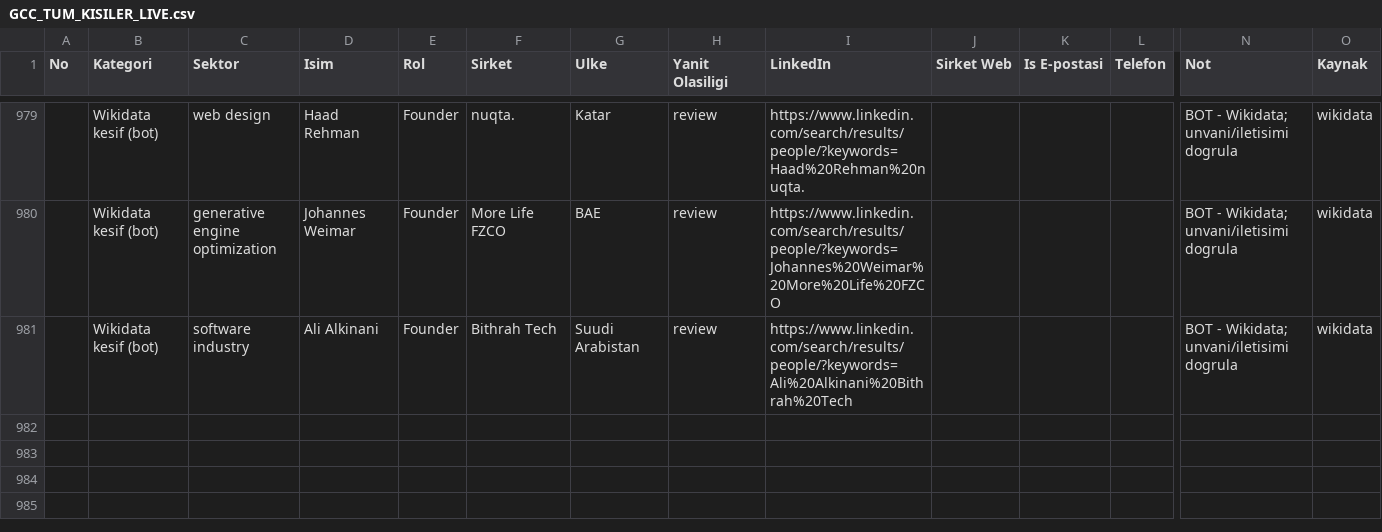
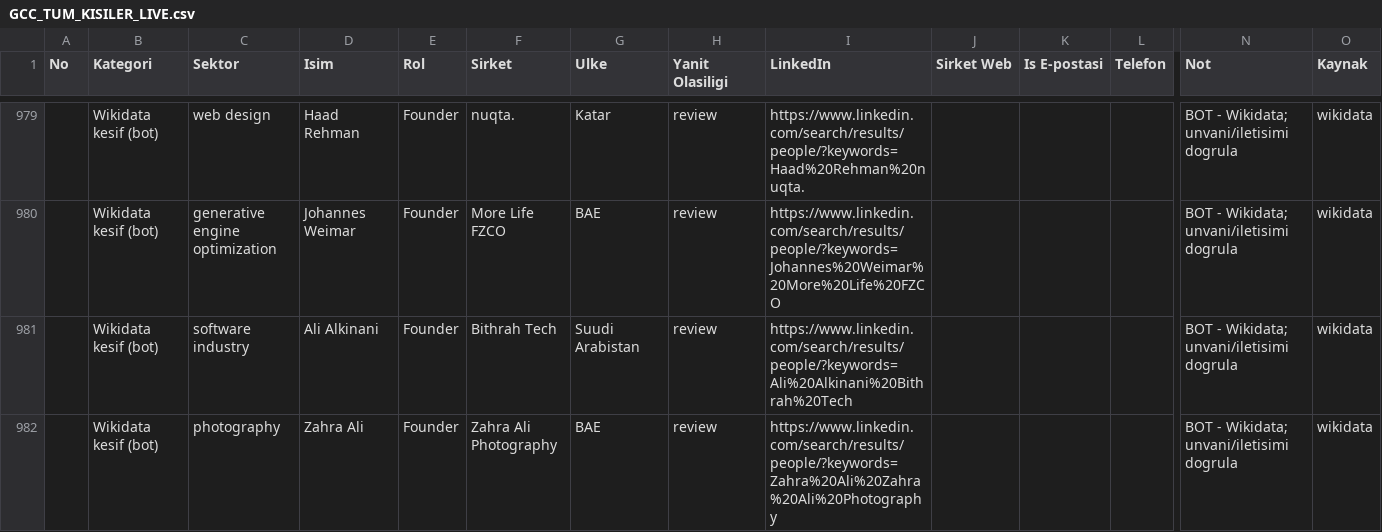
Before and after one commit to eslemsali99-eng/GCC-Lead-Finder-CRM-System, a CSV file: GCC_TUM_KISILER_LIVE.csv, drawn as a sheet; only a part is shown, gaps mark what is left out; rows hold the shown columns only; the diff names each change by its address in the sheet, - before the commit and + after, or states it on an @@ line.

```diff
--- a/GCC_TUM_KISILER_LIVE.csv
+++ b/GCC_TUM_KISILER_LIVE.csv
+row 982:  | Wikidata kesif (bot) | photography | Zahra Ali | Founder | Zahra Ali Photography | BAE | review | https://www.linkedin.com/search/results/people/?keywords=Zahra%20Ali%20Zahra%20Ali%20Photography |  |  |  | BOT - Wikidata; unvani/iletisimi dogrula | wikidata
```
Also changed, not shown: 2 other files.
